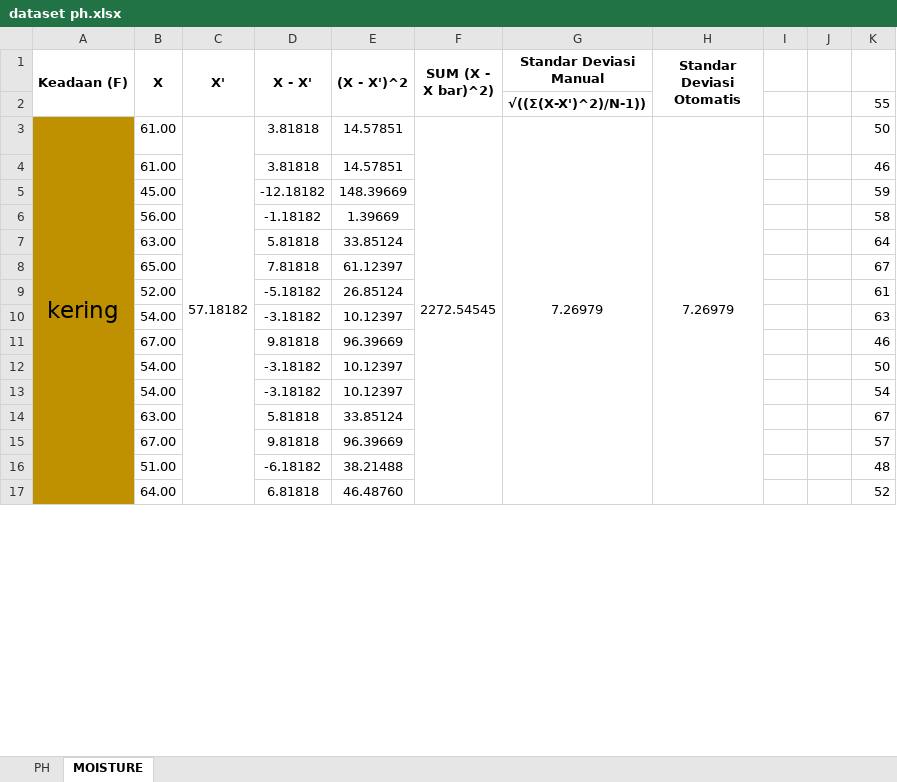
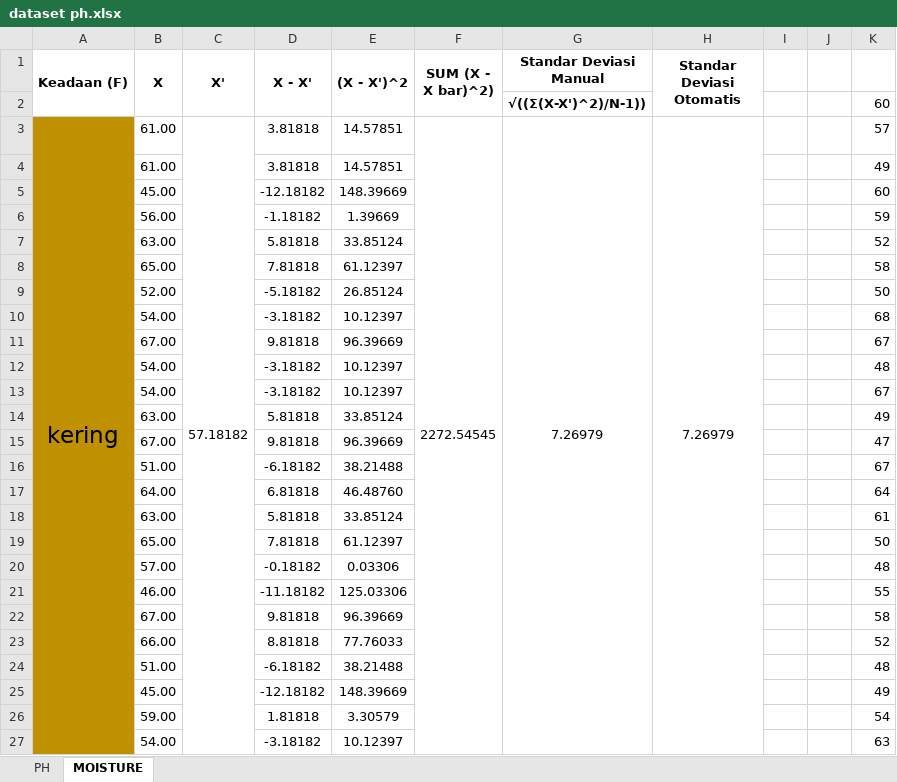
Before and after one commit to azizfath/backend-iot, an Excel workbook: ANALISIS MODEL/dataset ph.xlsx, sheet MOISTURE, drawn as a sheet; only a part is shown; values as stored, in another font and other column widths than the file's, no borders; removed rows and columns are numbered as before the commit, all else as after; the diff covers the shown part only; the diff names each change by its address in the sheet, - before the commit and + after, or states it on an @@ line.

Commit message:
rev analisis model

```diff
--- a/ANALISIS MODEL/dataset ph.xlsx (sheet MOISTURE)
+++ b/ANALISIS MODEL/dataset ph.xlsx (sheet MOISTURE)
-K2: 55
+K2: 60
-K3: 50
+K3: 57
-K4: 46
+K4: 49
-K5: 59
+K5: 60
-K6: 58
+K6: 59
-K7: 64
+K7: 52
-K8: 67
+K8: 58
-K9: 61
+K9: 50
+row 10:  | 54.00 |  | -3.18182 | 10.12397 |  |  |  |  |  | 68
+row 11:  | 67.00 |  | 9.81818 | 96.39669 |  |  |  |  |  | 67
+row 12:  | 54.00 |  | -3.18182 | 10.12397 |  |  |  |  |  | 48
+row 13:  | 54.00 |  | -3.18182 | 10.12397 |  |  |  |  |  | 67
+row 14:  | 63.00 |  | 5.81818 | 33.85124 |  |  |  |  |  | 49
+row 15:  | 67.00 |  | 9.81818 | 96.39669 |  |  |  |  |  | 47
+row 16:  | 51.00 |  | -6.18182 | 38.21488 |  |  |  |  |  | 67
+row 17:  | 64.00 |  | 6.81818 | 46.48760 |  |  |  |  |  | 64
+row 18:  | 63.00 |  | 5.81818 | 33.85124 |  |  |  |  |  | 61
+row 19:  | 65.00 |  | 7.81818 | 61.12397 |  |  |  |  |  | 50
+row 20:  | 57.00 |  | -0.18182 | 0.03306 |  |  |  |  |  | 48
+row 21:  | 46.00 |  | -11.18182 | 125.03306 |  |  |  |  |  | 55
+row 22:  | 67.00 |  | 9.81818 | 96.39669 |  |  |  |  |  | 58
+row 23:  | 66.00 |  | 8.81818 | 77.76033 |  |  |  |  |  | 52
@@ row 16 moved to row 24: 51.00 @@
+row 25:  | 45.00 |  | -12.18182 | 148.39669 |  |  |  |  |  | 49
+row 26:  | 59.00 |  | 1.81818 | 3.30579 |  |  |  |  |  | 54
-row 11:  | 67.00 |  | 9.81818 | 96.39669 |  |  |  |  |  | 46
-row 12:  | 54.00 |  | -3.18182 | 10.12397 |  |  |  |  |  | 50
-row 13:  | 54.00 |  | -3.18182 | 10.12397 |  |  |  |  |  | 54
-row 14:  | 63.00 |  | 5.81818 | 33.85124 |  |  |  |  |  | 67
-row 15:  | 67.00 |  | 9.81818 | 96.39669 |  |  |  |  |  | 57
-row 17:  | 64.00 |  | 6.81818 | 46.48760 |  |  |  |  |  | 52
```
Also changed, not shown: 31 added rows, 41 removed rows, 2 moved rows and 21 edited cells elsewhere in this sheet, formulas that keep their value, 2 other files.
